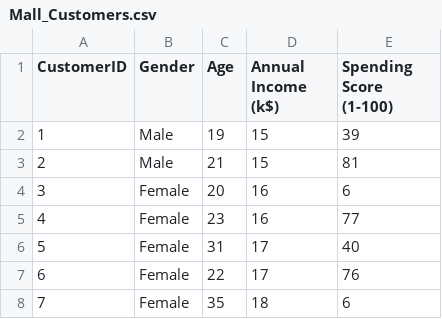
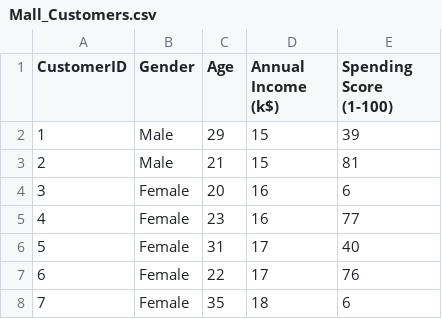
Before and after one commit to abhishekar013/mall-customer-segmentation, a CSV file: Mall_Customers.csv, drawn as a sheet; only a part is shown.

Commit message:
Update age for customer with ID 1

```diff
--- a/Mall_Customers.csv
+++ b/Mall_Customers.csv
@@ -1,3 +1,3 @@
 CustomerID,Gender,Age,Annual Income (k$),Spending Score (1-100)
-1,Male,19,15,39
+1,Male,29,15,39
 2,Male,21,15,81
```
